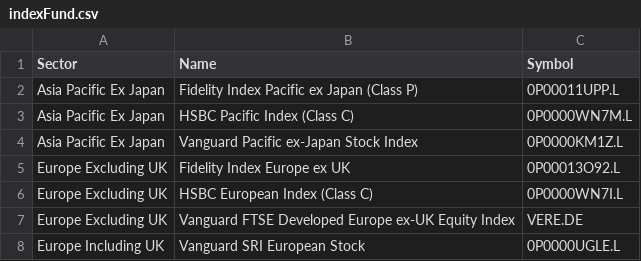
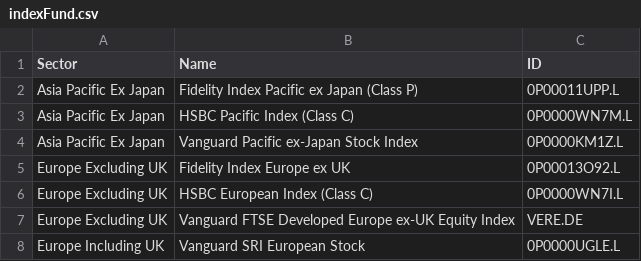
Before and after one commit to guypwhunt/macdInvestmentApp, a CSV file: indexFund.csv, drawn as a sheet; only a part is shown.

```diff
--- a/indexFund.csv
+++ b/indexFund.csv
@@ -1,2 +1,2 @@
-Sector,Name,Symbol
+Sector,Name,ID
 Asia Pacific Ex Japan,Fidelity Index Pacific ex Japan (Class P),0P00011UPP.L
```
Also changed, not shown: industryEtfs.csv, 8 other files.
